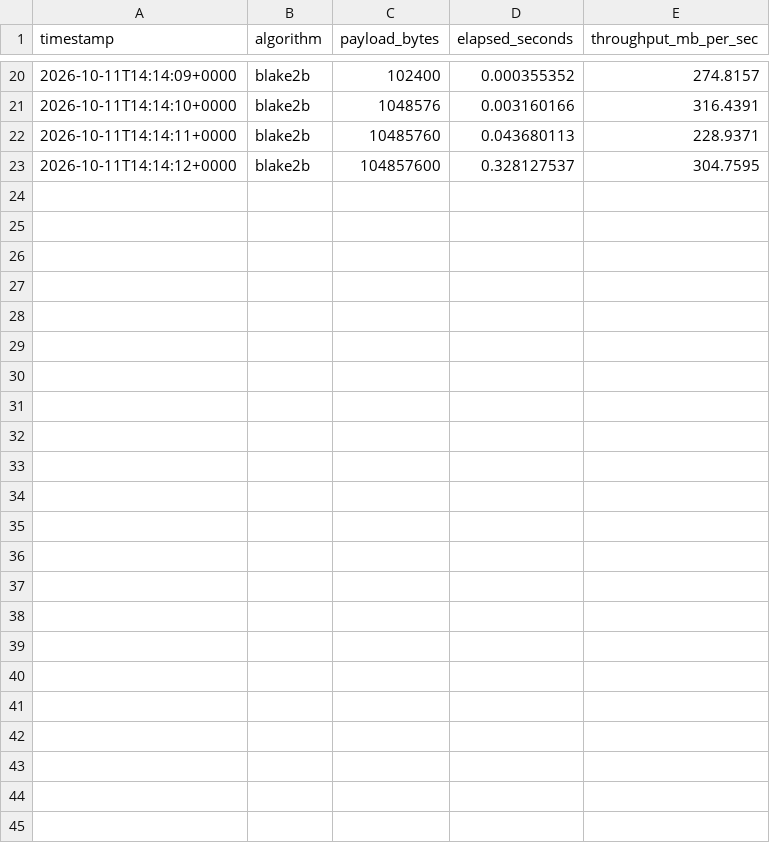
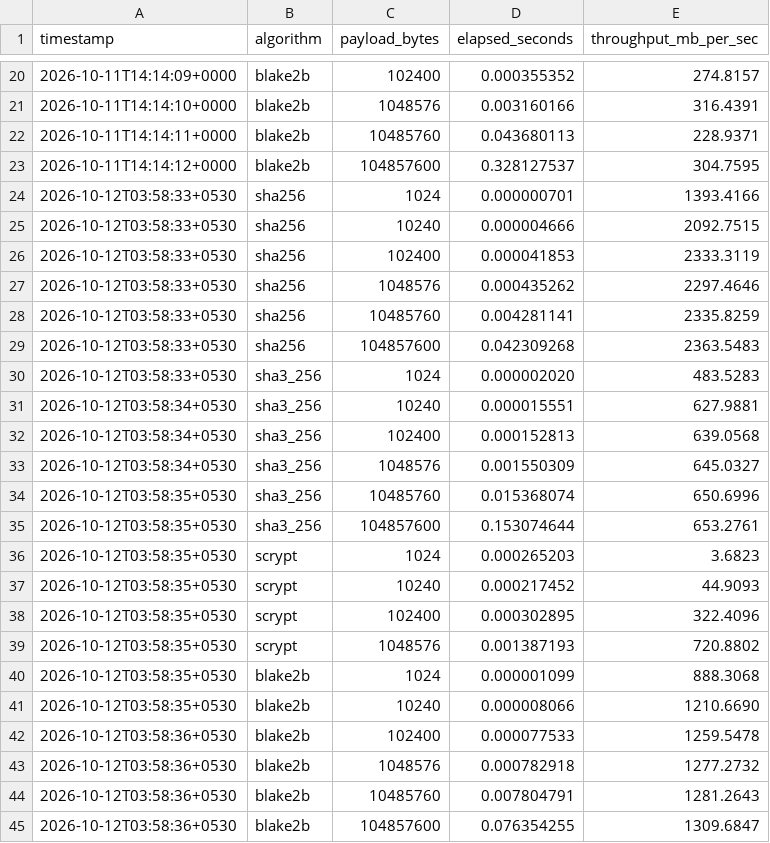
Before and after one commit to IamShauryaSuman/cipher-chain, a CSV file: data/throughput.csv, drawn as a sheet; only a part is shown, gaps mark what is left out; the diff names each change by its address in the sheet, - before the commit and + after, or states it on an @@ line.

```diff
--- a/data/throughput.csv
+++ b/data/throughput.csv
+row 24: 2026-10-12T03:58:33+0530 | sha256 | 1024 | 0.000000701 | 1393.4166
+row 25: 2026-10-12T03:58:33+0530 | sha256 | 10240 | 0.000004666 | 2092.7515
+row 26: 2026-10-12T03:58:33+0530 | sha256 | 102400 | 0.000041853 | 2333.3119
+row 27: 2026-10-12T03:58:33+0530 | sha256 | 1048576 | 0.000435262 | 2297.4646
+row 28: 2026-10-12T03:58:33+0530 | sha256 | 10485760 | 0.004281141 | 2335.8259
+row 29: 2026-10-12T03:58:33+0530 | sha256 | 104857600 | 0.042309268 | 2363.5483
+row 30: 2026-10-12T03:58:33+0530 | sha3_256 | 1024 | 0.000002020 | 483.5283
+row 31: 2026-10-12T03:58:34+0530 | sha3_256 | 10240 | 0.000015551 | 627.9881
+row 32: 2026-10-12T03:58:34+0530 | sha3_256 | 102400 | 0.000152813 | 639.0568
+row 33: 2026-10-12T03:58:34+0530 | sha3_256 | 1048576 | 0.001550309 | 645.0327
+row 34: 2026-10-12T03:58:35+0530 | sha3_256 | 10485760 | 0.015368074 | 650.6996
+row 35: 2026-10-12T03:58:35+0530 | sha3_256 | 104857600 | 0.153074644 | 653.2761
+row 36: 2026-10-12T03:58:35+0530 | scrypt | 1024 | 0.000265203 | 3.6823
+row 37: 2026-10-12T03:58:35+0530 | scrypt | 10240 | 0.000217452 | 44.9093
+row 38: 2026-10-12T03:58:35+0530 | scrypt | 102400 | 0.000302895 | 322.4096
+row 39: 2026-10-12T03:58:35+0530 | scrypt | 1048576 | 0.001387193 | 720.8802
+row 40: 2026-10-12T03:58:35+0530 | blake2b | 1024 | 0.000001099 | 888.3068
+row 41: 2026-10-12T03:58:35+0530 | blake2b | 10240 | 0.000008066 | 1210.6690
+row 42: 2026-10-12T03:58:36+0530 | blake2b | 102400 | 0.000077533 | 1259.5478
+row 43: 2026-10-12T03:58:36+0530 | blake2b | 1048576 | 0.000782918 | 1277.2732
+row 44: 2026-10-12T03:58:36+0530 | blake2b | 10485760 | 0.007804791 | 1281.2643
+row 45: 2026-10-12T03:58:36+0530 | blake2b | 104857600 | 0.076354255 | 1309.6847
```
Also changed, not shown: data/memory.csv, 6 other files.
